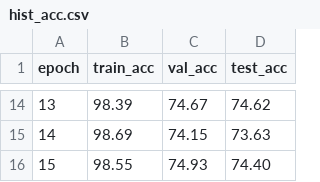
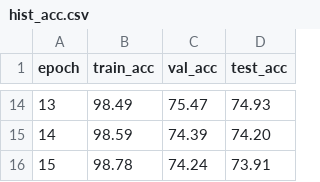
Before and after one commit to lucas-santana/trabalho2-visao-computacional, a CSV file: results/experiment_75/hist_acc.csv, drawn as a sheet; only a part is shown, gaps mark what is left out; the diff covers the shown part only.

```diff
--- a/results/experiment_75/hist_acc.csv
+++ b/results/experiment_75/hist_acc.csv
@@ -14,3 +14,3 @@ epoch,train_acc,val_acc,test_acc
-13,98.39,74.67,74.62
-14,98.69,74.15,73.63
-15,98.55,74.93,74.40
+13,98.49,75.47,74.93
+14,98.59,74.39,74.20
+15,98.78,74.24,73.91
```
Also changed, not shown: 32 edited cells elsewhere in this file, results/acc_experiments.csv, results/eval_acc_experiments.csv, 10 other files.
